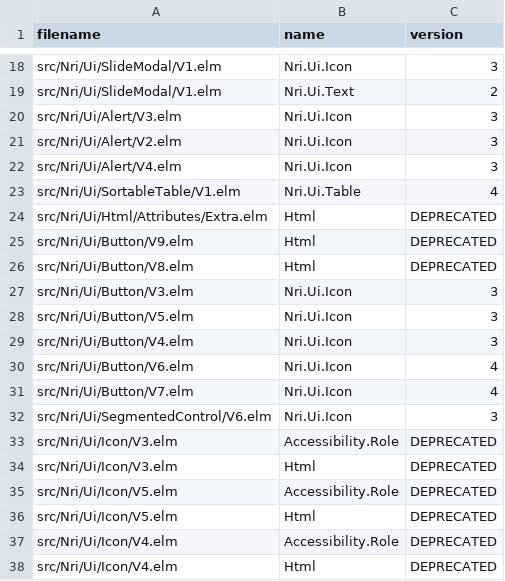
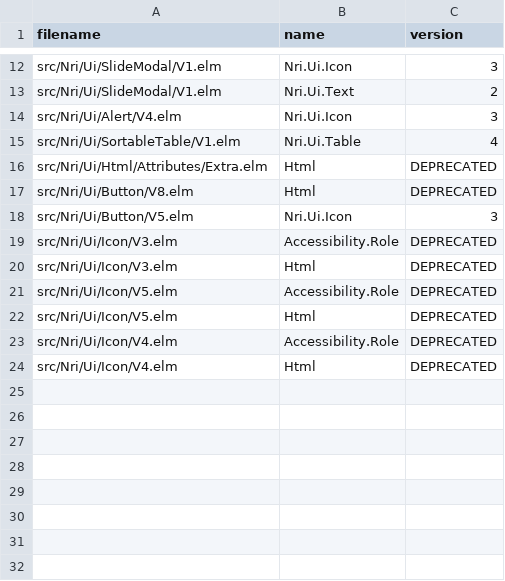
Before and after one commit to NoRedInk/noredink-ui, a CSV file: script/deprecated-imports.csv, drawn as a sheet; only a part is shown, gaps mark what is left out; the diff covers the shown part only; the diff names each change by its address in the sheet, - before the commit and + after, or states it on an @@ line.

Commit message:
remove deprecated modules from deprecated-imports.csv

```diff
--- a/script/deprecated-imports.csv
+++ b/script/deprecated-imports.csv
-row 20: src/Nri/Ui/Alert/V3.elm | Nri.Ui.Icon | 3
-row 21: src/Nri/Ui/Alert/V2.elm | Nri.Ui.Icon | 3
-row 25: src/Nri/Ui/Button/V9.elm | Html | DEPRECATED
-row 27: src/Nri/Ui/Button/V3.elm | Nri.Ui.Icon | 3
-row 29: src/Nri/Ui/Button/V4.elm | Nri.Ui.Icon | 3
-row 30: src/Nri/Ui/Button/V6.elm | Nri.Ui.Icon | 4
-row 31: src/Nri/Ui/Button/V7.elm | Nri.Ui.Icon | 4
-row 32: src/Nri/Ui/SegmentedControl/V6.elm | Nri.Ui.Icon | 3
```
Also changed, not shown: 18 removed rows elsewhere in this file.
